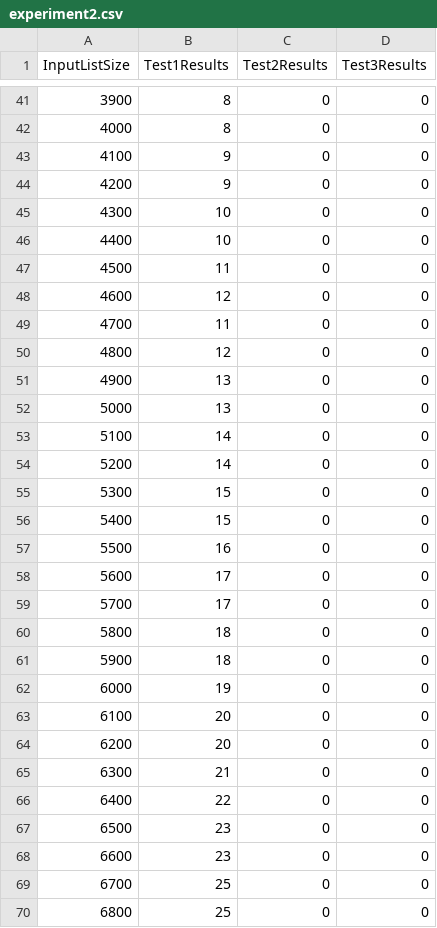
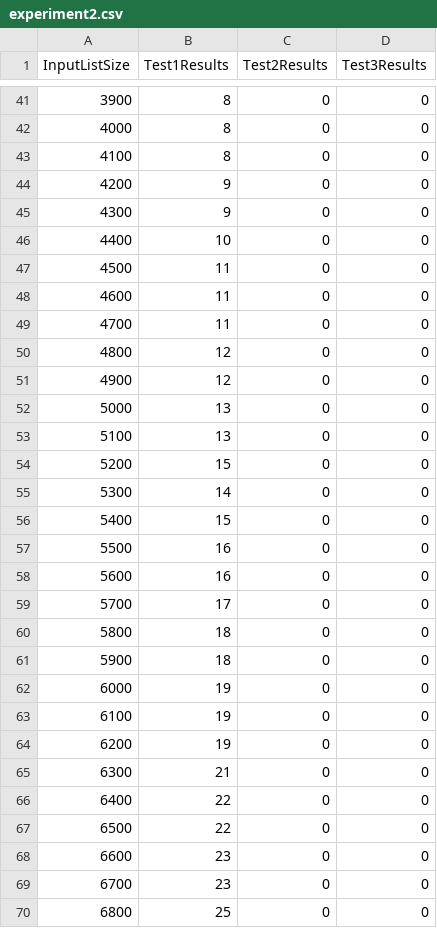
Before and after one commit to aaronluannguyen/calculator, a CSV file: project1/experimentdata/experiment2.csv, drawn as a sheet; only a part is shown, gaps mark what is left out; the diff covers the shown part only.

```diff
--- a/project1/experimentdata/experiment2.csv
+++ b/project1/experimentdata/experiment2.csv
@@ -42,18 +42,18 @@ InputListSize,Test1Results,Test2Results,Test3Results
 4000,8,0,0
-4100,9,0,0
+4100,8,0,0
 4200,9,0,0
-4300,10,0,0
+4300,9,0,0
 4400,10,0,0
 4500,11,0,0
-4600,12,0,0
+4600,11,0,0
 4700,11,0,0
 4800,12,0,0
-4900,13,0,0
+4900,12,0,0
 5000,13,0,0
-5100,14,0,0
-5200,14,0,0
-5300,15,0,0
+5100,13,0,0
+5200,15,0,0
+5300,14,0,0
 5400,15,0,0
 5500,16,0,0
-5600,17,0,0
+5600,16,0,0
 5700,17,0,0
@@ -62,9 +62,9 @@ InputListSize,Test1Results,Test2Results,Test3Results
 6000,19,0,0
-6100,20,0,0
-6200,20,0,0
+6100,19,0,0
+6200,19,0,0
 6300,21,0,0
 6400,22,0,0
-6500,23,0,0
+6500,22,0,0
 6600,23,0,0
-6700,25,0,0
+6700,23,0,0
 6800,25,0,0
```
Also changed, not shown: 136 edited cells elsewhere in this file, project1/experimentdata/experiment1.csv.
